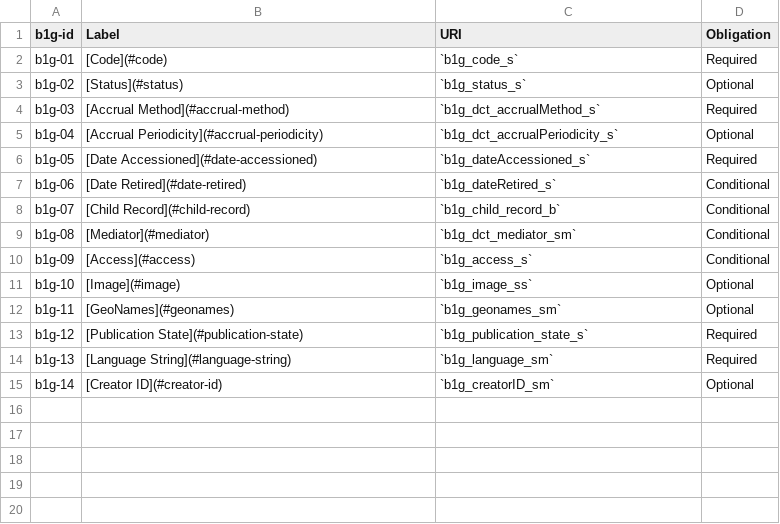
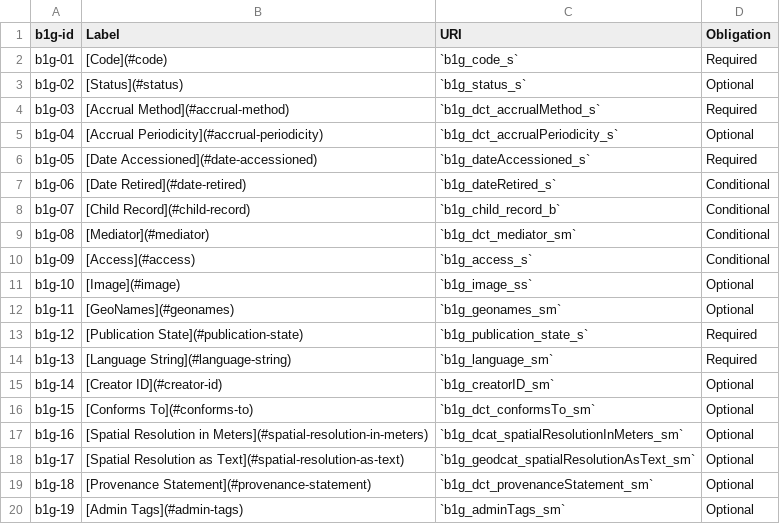
Before and after one commit to geobtaa/metadata, a CSV file: docs/tables/b1g-elements.csv, drawn as a sheet; the diff names each change by its address in the sheet, - before the commit and + after, or states it on an @@ line.

```diff
--- a/docs/tables/b1g-elements.csv
+++ b/docs/tables/b1g-elements.csv
+row 16: b1g-15 | [Conforms To](#conforms-to) | `b1g_dct_conformsTo_sm` | Optional
+row 17: b1g-16 | [Spatial Resolution in Meters](#spatial-resolution-in-meters) | `b1g_dcat_spatialResolutionInMeters_sm` | Optional
+row 18: b1g-17 | [Spatial Resolution as Text](#spatial-resolution-as-text) | `b1g_geodcat_spatialResolutionAsText_sm` | Optional
+row 19: b1g-18 | [Provenance Statement](#provenance-statement) | `b1g_dct_provenanceStatement_sm` | Optional
+row 20: b1g-19 | [Admin Tags](#admin-tags) | `b1g_adminTags_sm` | Optional
```
Also changed, not shown: 1 other file.
